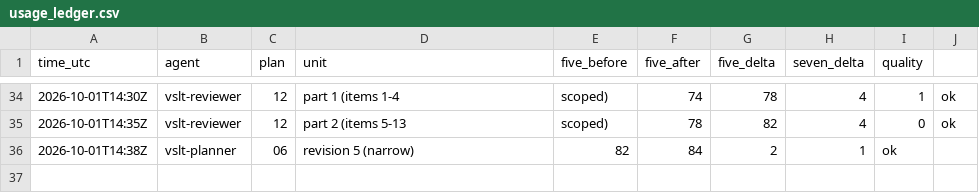
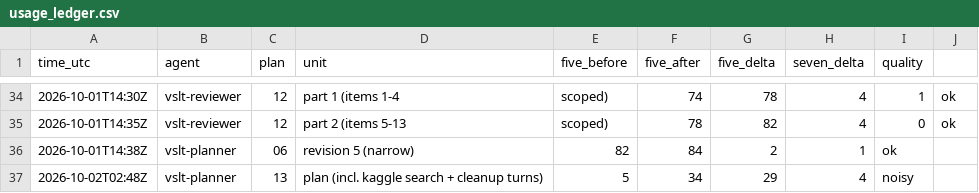
Before and after one commit to sampham-AIstudy/Vietnamese-Sign-Language-Translator, a CSV file: docs/usage_ledger.csv, drawn as a sheet; only a part is shown, gaps mark what is left out; the diff names each change by its address in the sheet, - before the commit and + after, or states it on an @@ line.

```diff
--- a/docs/usage_ledger.csv
+++ b/docs/usage_ledger.csv
+row 37: 2026-10-02T02:48Z | vslt-planner | 13 | plan (incl. kaggle search + cleanup turns) | 5 | 34 | 29 | 4 | noisy
```
